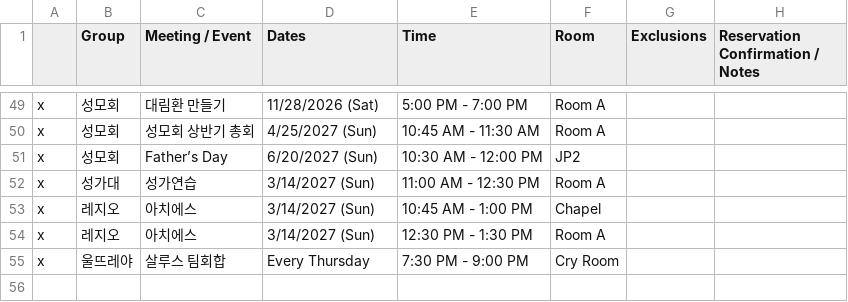
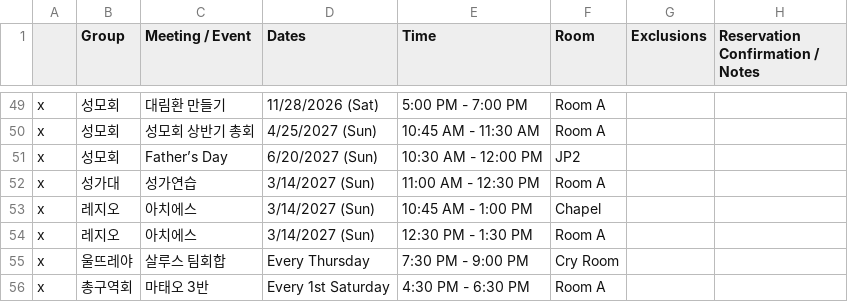
Before and after one commit to youngkjoo/ses-schedule, a CSV file: sheet_2026_2027.csv, drawn as a sheet; only a part is shown, gaps mark what is left out.

Commit message:
Add General District Council Matthew 3 Meeting every 1st Saturday in Room A

```diff
--- a/sheet_2026_2027.csv
+++ b/sheet_2026_2027.csv
@@ -59 +59,2 @@ x,레지오,아치에스,3/14/2027 (Sun),12:30 PM - 1:30 PM,Room A,,
 x,울뜨레야,살루스 팀회합,Every Thursday,7:30 PM - 9:00 PM,Cry Room,,
+x,총구역회,마태오 3반,Every 1st Saturday,4:30 PM - 6:30 PM,Room A,,
```
Also changed, not shown: 1 other file.
